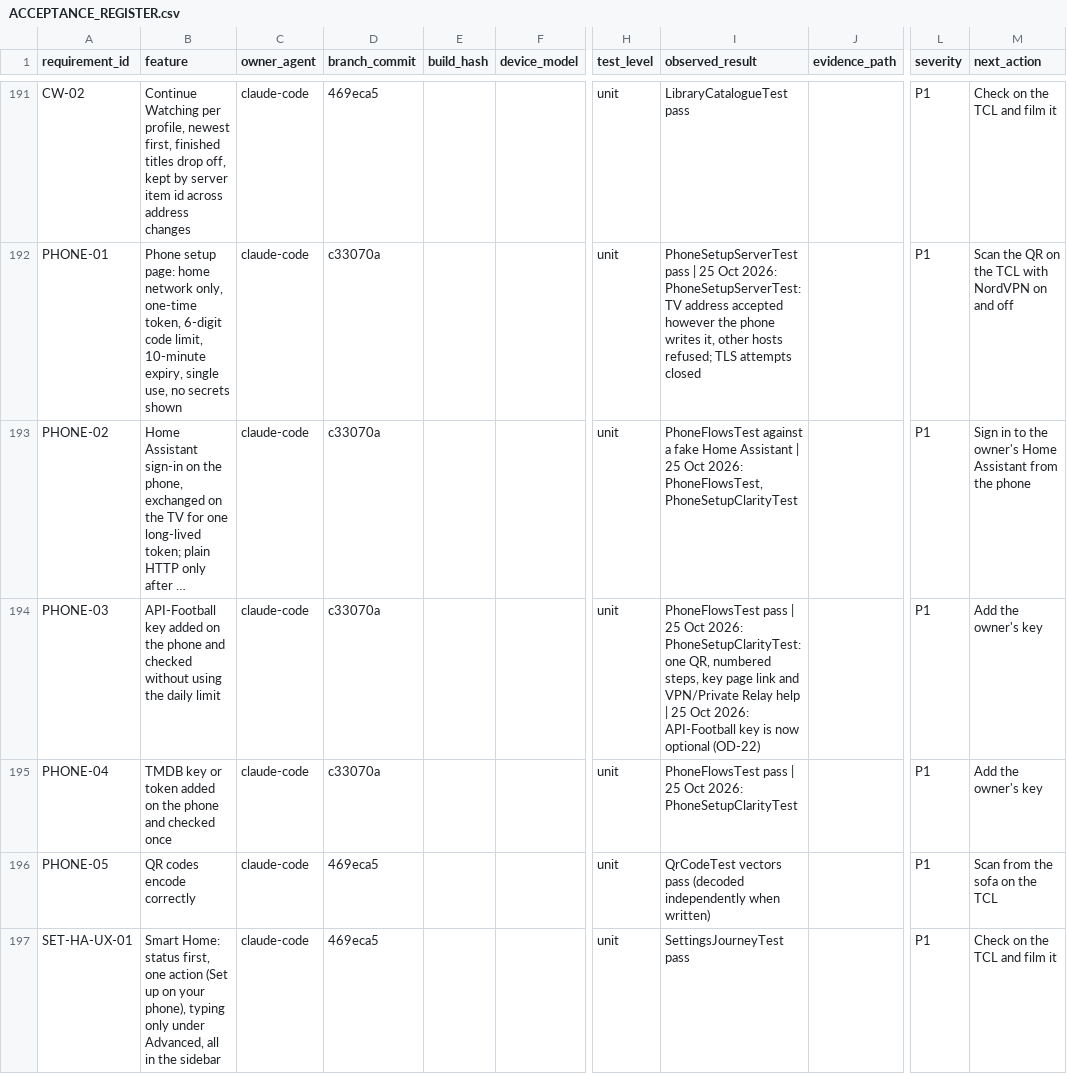
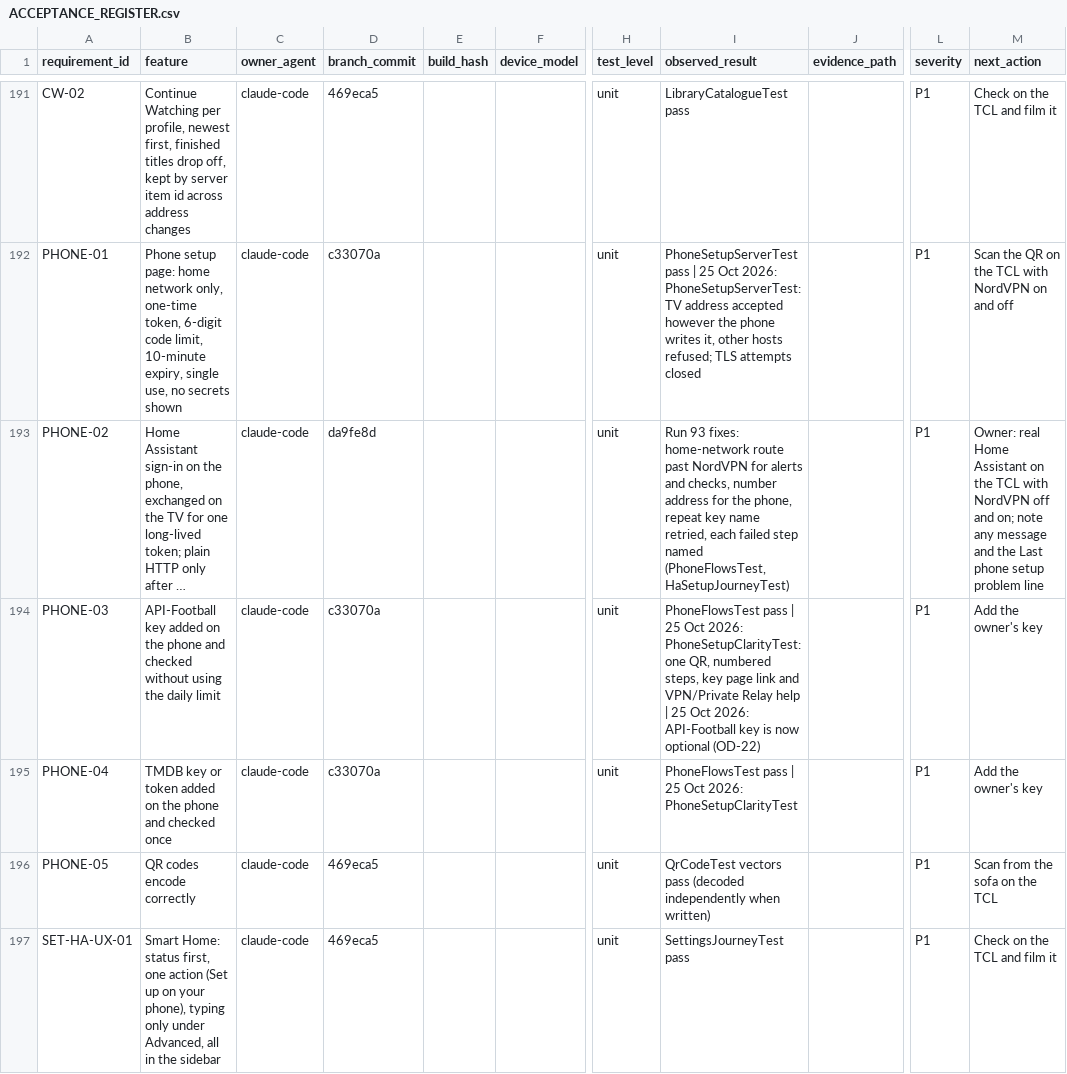
Before and after one commit to tcrosswell-99/Unified-TV, a CSV file: docs/ACCEPTANCE_REGISTER.csv, drawn as a sheet; only a part is shown, gaps mark what is left out; long unchanged cells end in …; the diff covers the shown part only; the diff names each change by its address in the sheet, - before the commit and + after, or states it on an @@ line.

```diff
--- a/docs/ACCEPTANCE_REGISTER.csv
+++ b/docs/ACCEPTANCE_REGISTER.csv
-D193 (branch_commit): c33070a
+D193 (branch_commit): da9fe8d
-I193 (observed_result): PhoneFlowsTest against a fake Home Assistant | 25 Oct 2026: PhoneFlowsTest, PhoneSetupClarityTest
+I193 (observed_result): Run 93 fixes: home-network route past NordVPN for alerts and checks, number address for the phone, repeat key name retried, each failed step named (PhoneFlowsTest, HaSetupJourneyTest)
-M193 (next_action): Sign in to the owner's Home Assistant from the phone
+M193 (next_action): Owner: real Home Assistant on the TCL with NordVPN off and on; note any message and the Last phone setup problem line
```
Also changed, not shown: 59 edited cells elsewhere in this file.
